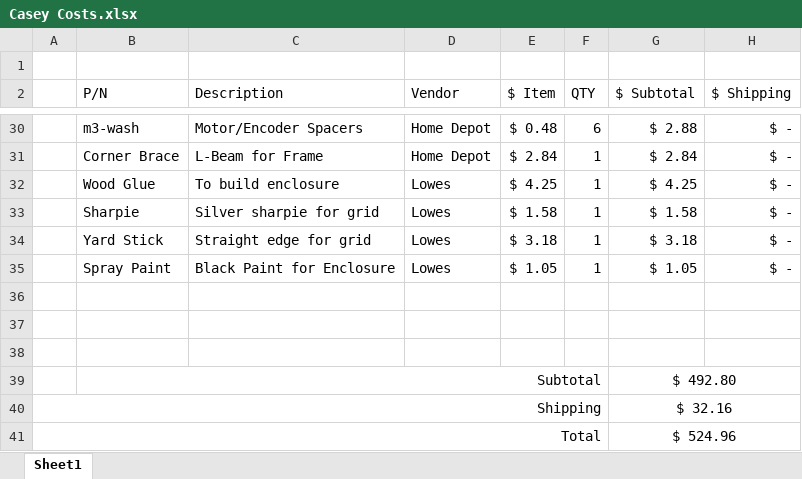
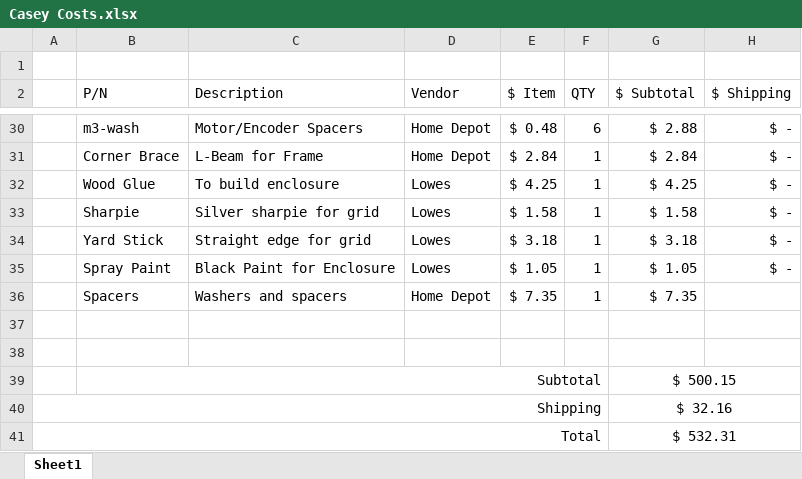
Before and after one commit to JNCox55/PLED, an Excel workbook: reciepts/Casey/Casey Costs.xlsx, sheet Sheet1, drawn as a sheet; only a part is shown, gaps mark what is left out; values as stored, in another font and other column widths than the file's, no borders; removed rows and columns are numbered as before the commit, all else as after; the diff names each change by its address in the sheet, - before the commit and + after, or states it on an @@ line.

```diff
--- a/reciepts/Casey/Casey Costs.xlsx (sheet Sheet1)
+++ b/reciepts/Casey/Casey Costs.xlsx (sheet Sheet1)
+row 36:  | Spacers | Washers and spacers | Home Depot | $ 7.35 | 1 | $ 7.35
-row 38: (empty)
-G39 ($ Subtotal): $ 492.80
+G39 ($ Subtotal): $ 500.15
-G41 ($ Subtotal): $ 524.96
+G41 ($ Subtotal): $ 532.31
```
Also changed, not shown: 2 other files.
